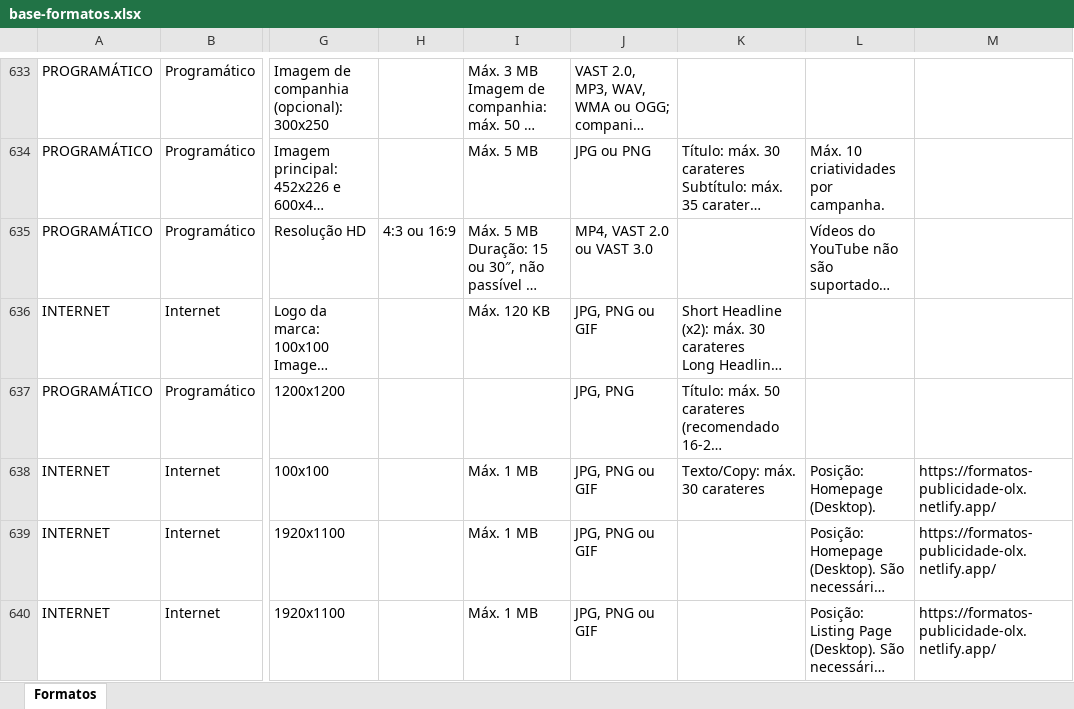
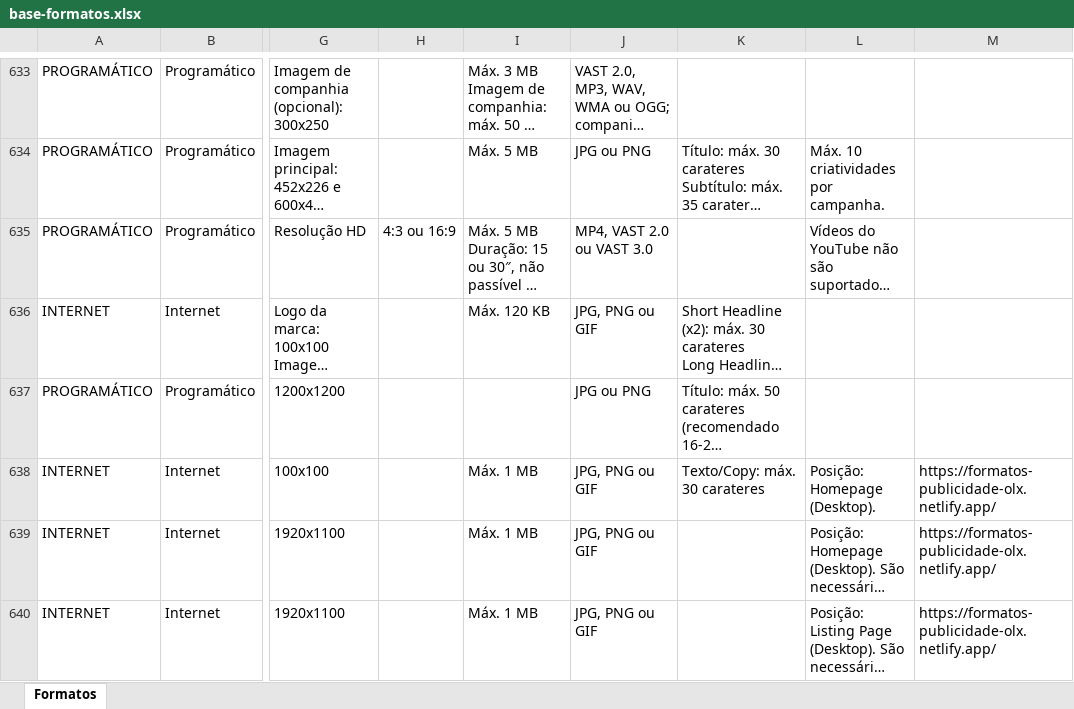
Before and after one commit to claudiarosa00/MS-Builder, an Excel workbook: data/base-formatos.xlsx, sheet Formatos, drawn as a sheet; only a part is shown, gaps mark what is left out; long unchanged cells end in …; values as stored, in another font and other column widths than the file's, no borders; the diff names each change by its address in the sheet, - before the commit and + after, or states it on an @@ line.

```diff
--- a/data/base-formatos.xlsx (sheet Formatos)
+++ b/data/base-formatos.xlsx (sheet Formatos)
-J637: JPG, PNG
+J637: JPG ou PNG
```
